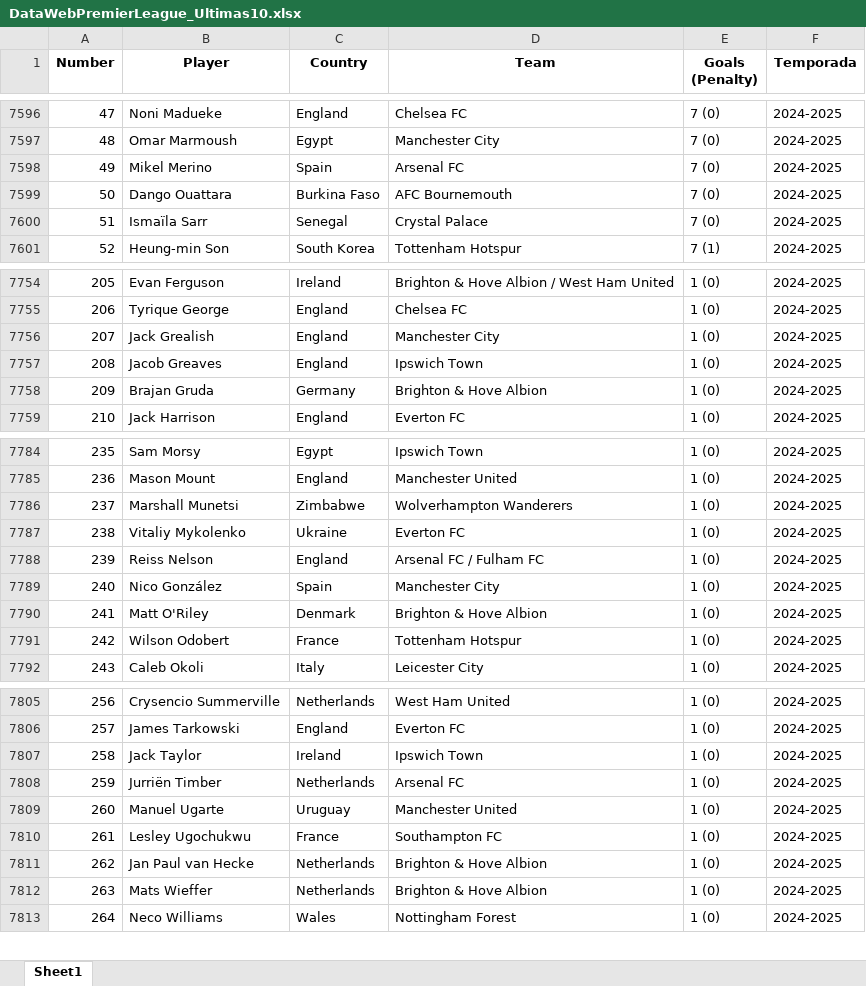
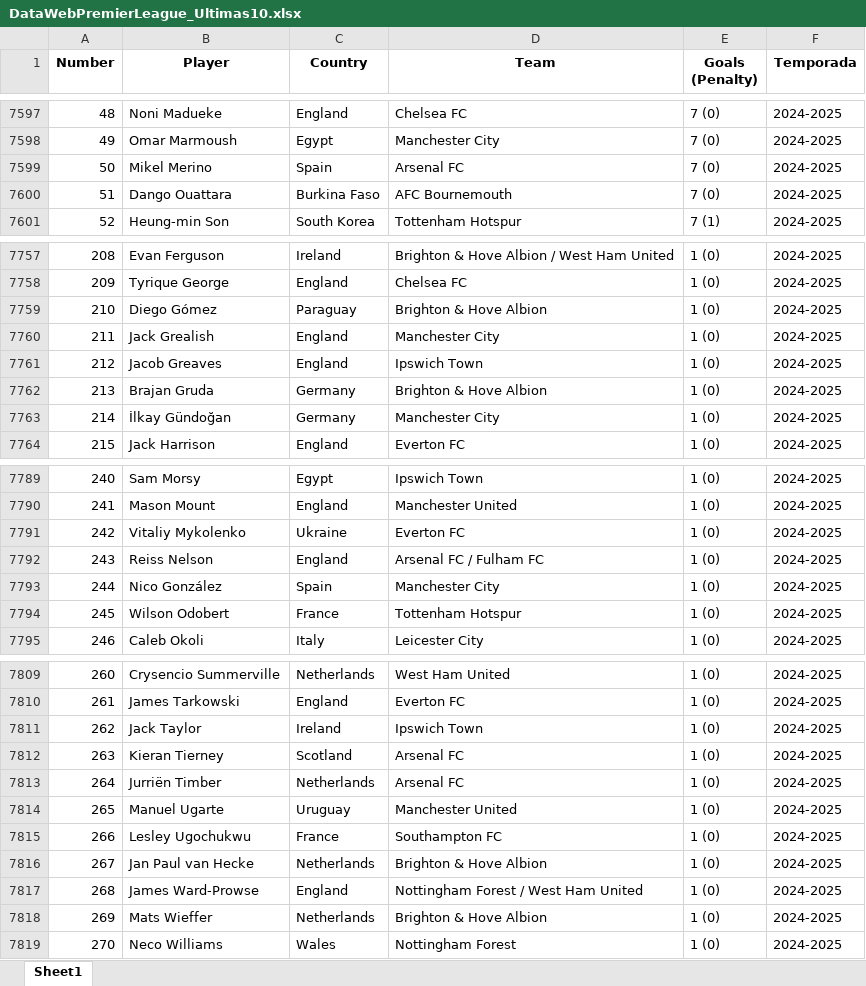
Before and after one commit to JSPDeveloper/pad_2025_1_2, an Excel workbook: DataWebPremierLeague_Ultimas10.xlsx, sheet Sheet1, drawn as a sheet; only a part is shown, gaps mark what is left out; values as stored, in another font and other column widths than the file's, no borders; removed rows and columns are numbered as before the commit, all else as after; the diff covers the shown part only; the diff names each change by its address in the sheet, - before the commit and + after, or states it on an @@ line.

```diff
--- a/DataWebPremierLeague_Ultimas10.xlsx (sheet Sheet1)
+++ b/DataWebPremierLeague_Ultimas10.xlsx (sheet Sheet1)
@@ column A (Number) renumbered from row 206 down @@
-row 7600: 51 | Ismaïla Sarr | Senegal | Crystal Palace | 7 (0) | 2024-2025
+row 7759: 210 | Diego Gómez | Paraguay | Brighton & Hove Albion | 1 (0) | 2024-2025
+row 7763: 214 | İlkay Gündoğan | Germany | Manchester City | 1 (0) | 2024-2025
-row 7786: 237 | Marshall Munetsi | Zimbabwe | Wolverhampton Wanderers | 1 (0) | 2024-2025
-row 7790: 241 | Matt O'Riley | Denmark | Brighton & Hove Albion | 1 (0) | 2024-2025
+row 7812: 263 | Kieran Tierney | Scotland | Arsenal FC | 1 (0) | 2024-2025
+row 7817: 268 | James Ward-Prowse | England | Nottingham Forest / West Ham United | 1 (0) | 2024-2025
```
Also changed, not shown: 16 added rows, 11 removed rows, 2 moved rows and 2 edited cells elsewhere in this sheet, 6 other files.
